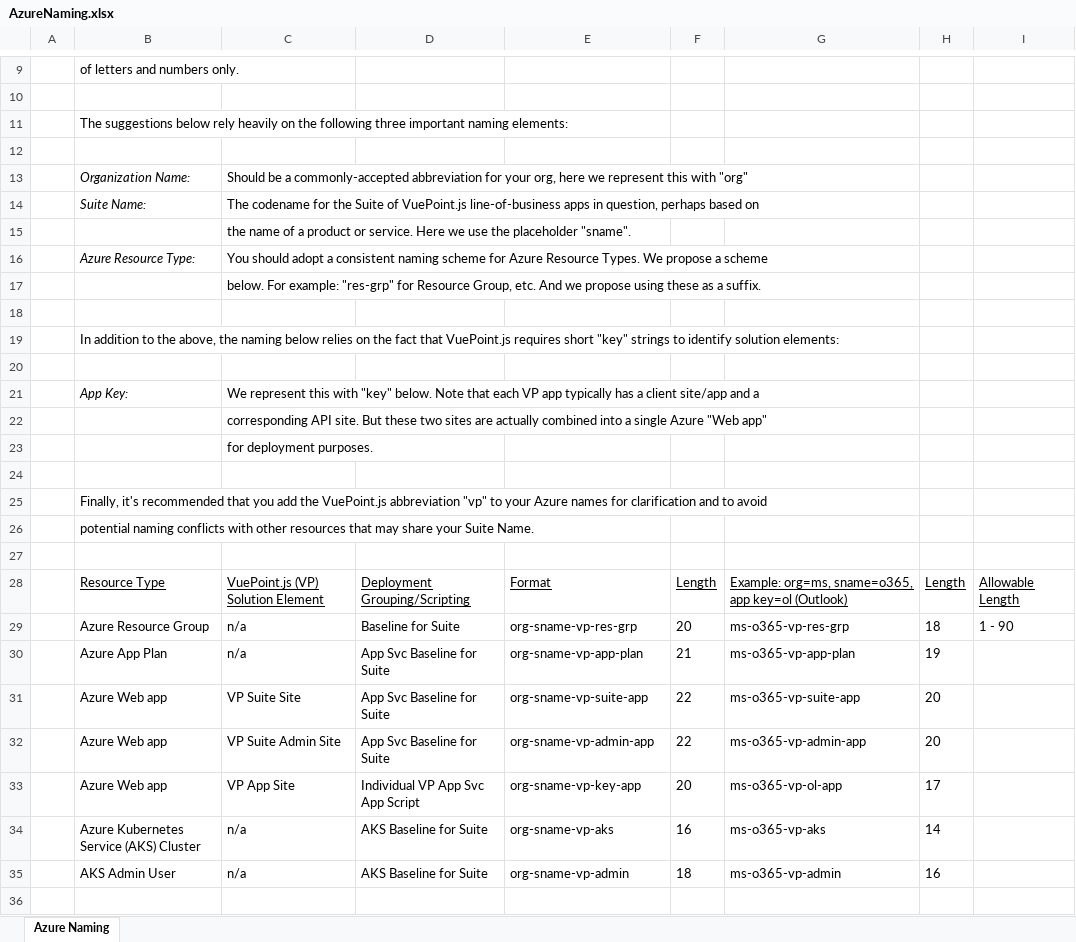
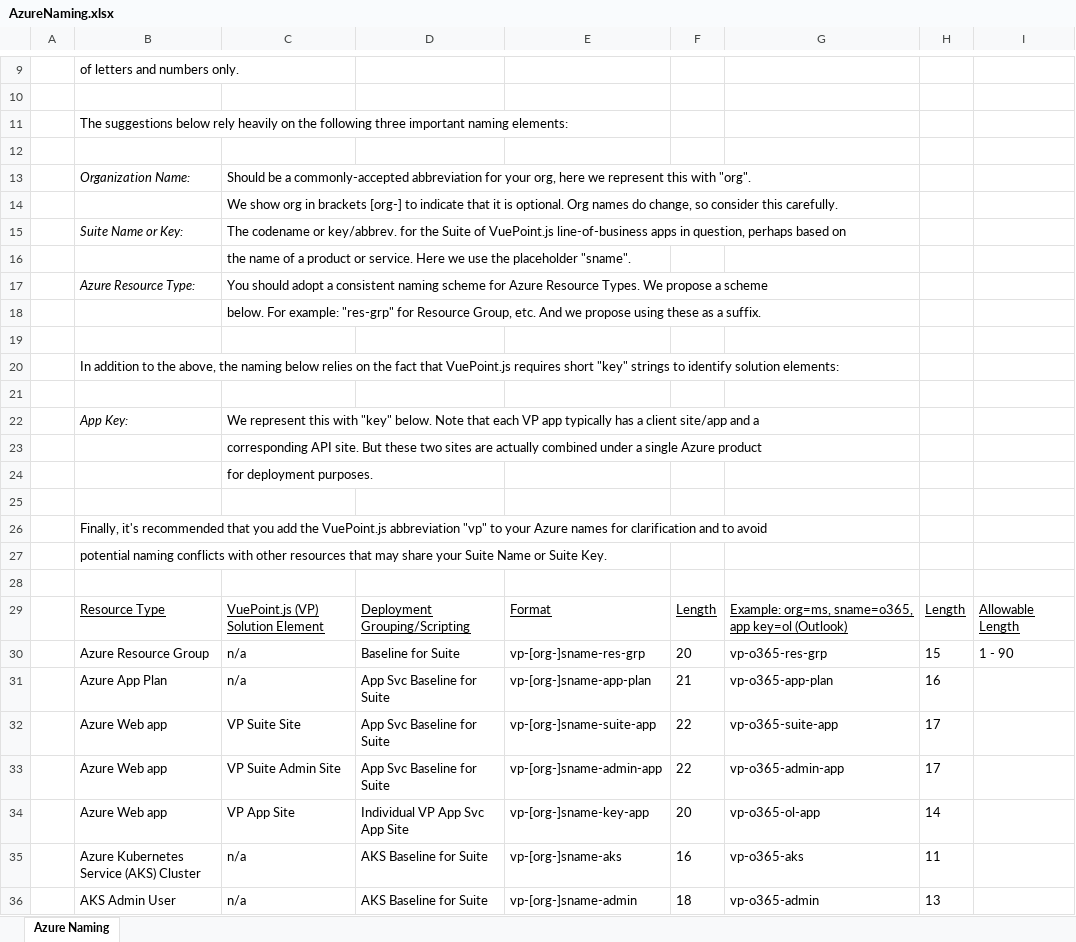
Before and after one commit to vuepointjs/branding, an Excel workbook: docs/AzureNaming.xlsx, sheet Azure Naming, drawn as a sheet; only a part is shown, gaps mark what is left out; values as stored, in another font and other column widths than the file's, no borders; removed rows and columns are numbered as before the commit, all else as after; the diff names each change by its address in the sheet, - before the commit and + after, or states it on an @@ line.

Commit message:
Update Azure Naming xls

```diff
--- a/docs/AzureNaming.xlsx (sheet Azure Naming)
+++ b/docs/AzureNaming.xlsx (sheet Azure Naming)
-C13: …this with "org"
+C13: …this with "org".
-row 14:  | Suite Name: | The codename for the Suite of VuePoint.js line-of-business apps in question, perhaps based on
+row 14:  |  | We show org in brackets [org-] to indicate that it is optional. Org names do change, so consider this carefully.
+row 15:  | Suite Name or Key: | The codename or key/abbrev. for the Suite of VuePoint.js line-of-business apps in question, perhaps based on
-C23: …actually combined into a single Azure "Web app"
+C23: …actually combined under a single Azure product
-B27: …your Suite Name.
+B27: …your Suite Name or Suite Key.
-E30: org-sname-vp-res-grp
+E30: vp-[org-]sname-res-grp
-G30: ms-o365-vp-res-grp
+G30: vp-o365-res-grp
-H30: 18
+H30: 15
-E31: org-sname-vp-app-plan
+E31: vp-[org-]sname-app-plan
-G31: ms-o365-vp-app-plan
+G31: vp-o365-app-plan
-H31: 19
+H31: 16
-E32: org-sname-vp-suite-app
+E32: vp-[org-]sname-suite-app
-G32: ms-o365-vp-suite-app
+G32: vp-o365-suite-app
-H32:H33: 20
+H32:H33: 17
-E33: org-sname-vp-admin-app
+E33: vp-[org-]sname-admin-app
-G33: ms-o365-vp-admin-app
+G33: vp-o365-admin-app
-D34: Individual VP App Svc App Script
+D34: Individual VP App Svc App Site
-E34: org-sname-vp-key-app
+E34: vp-[org-]sname-key-app
-G34: ms-o365-vp-ol-app
+G34: vp-o365-ol-app
-H34: 17
+H34: 14
-E35: org-sname-vp-aks
+E35: vp-[org-]sname-aks
-G35: ms-o365-vp-aks
+G35: vp-o365-aks
-H35: 14
+H35: 11
-E36: org-sname-vp-admin
+E36: vp-[org-]sname-admin
-G36: ms-o365-vp-admin
+G36: vp-o365-admin
-H36: 16
+H36: 13
```
Also changed, not shown: formulas that keep their value.
